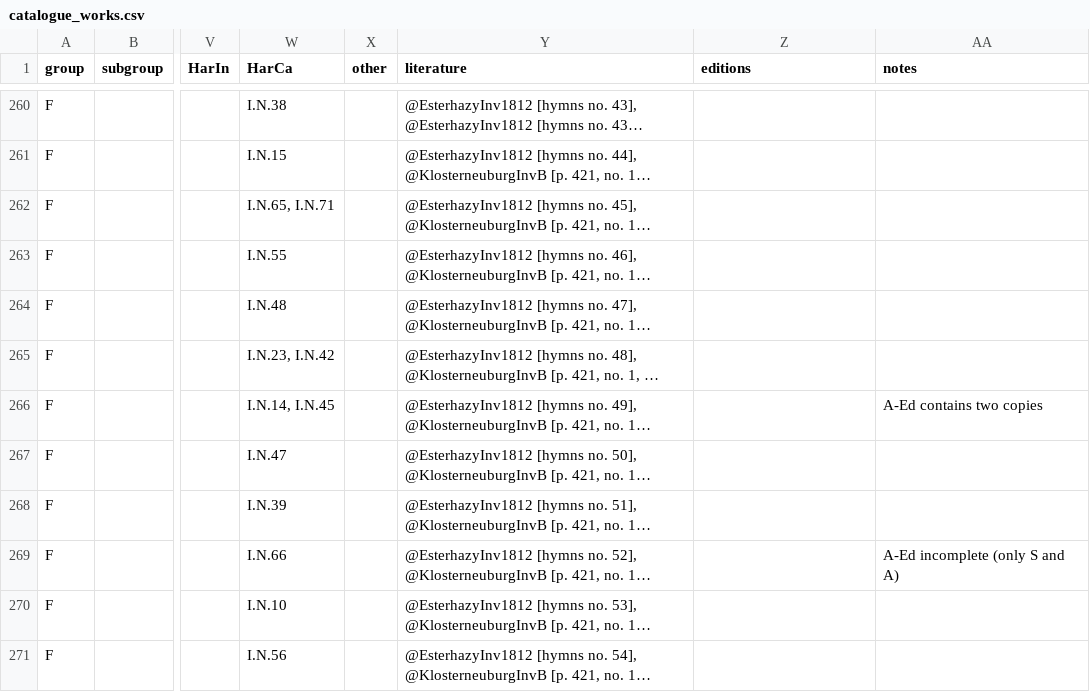
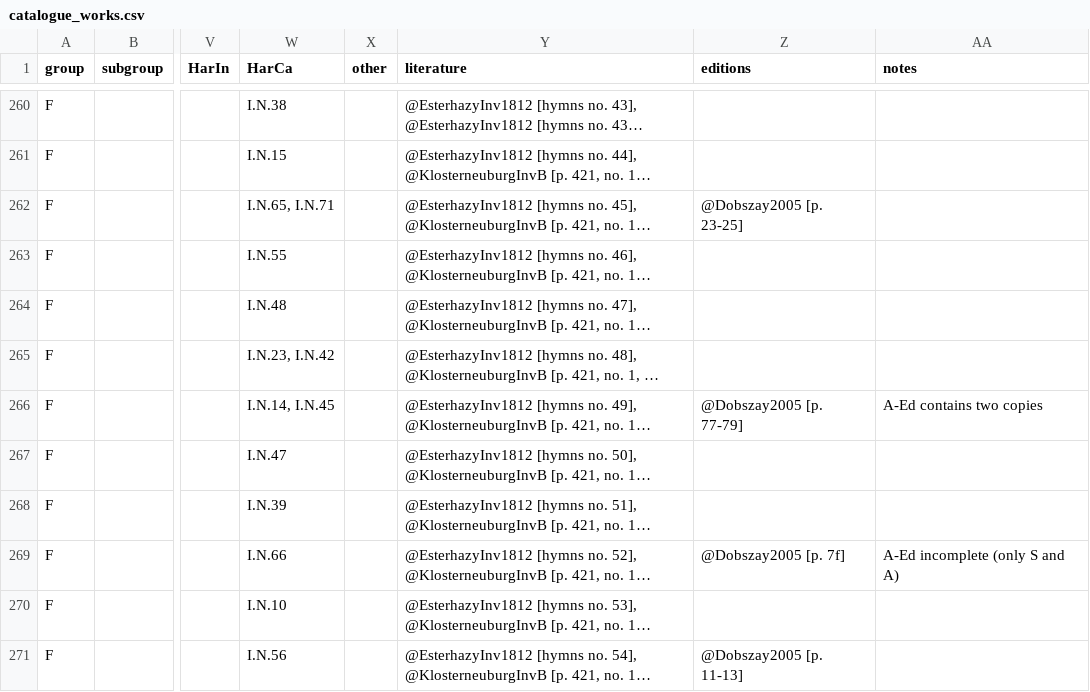
Before and after one commit to edition-esser-skala/werner-catalogue-of-works, a CSV file: data/catalogue_works.csv, drawn as a sheet; only a part is shown, gaps mark what is left out; long unchanged cells end in …; the diff covers the shown part only; the diff names each change by its address in the sheet, - before the commit and + after, or states it on an @@ line.

Commit message:
adds references for remaining modern editions

```diff
--- a/data/catalogue_works.csv
+++ b/data/catalogue_works.csv
-Z262 (editions): (empty)
+Z262 (editions): @Dobszay2005 [p. 23-25]
-Z266 (editions): (empty)
+Z266 (editions): @Dobszay2005 [p. 77-79]
-Z269 (editions): (empty)
+Z269 (editions): @Dobszay2005 [p. 7f]
-Z271 (editions): (empty)
+Z271 (editions): @Dobszay2005 [p. 11-13]
```
Also changed, not shown: 91 edited cells elsewhere in this file, 38 other files.
